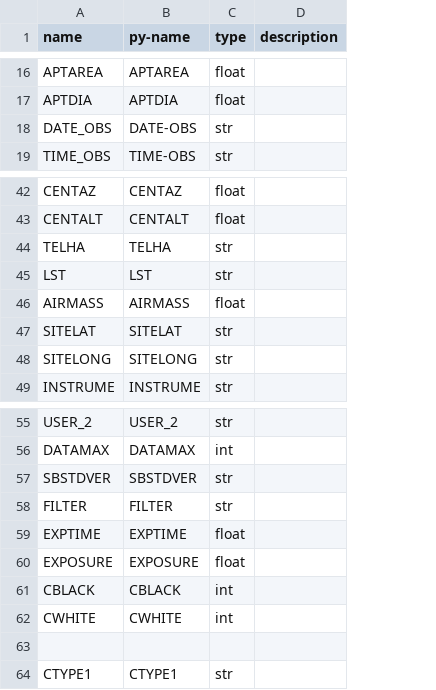
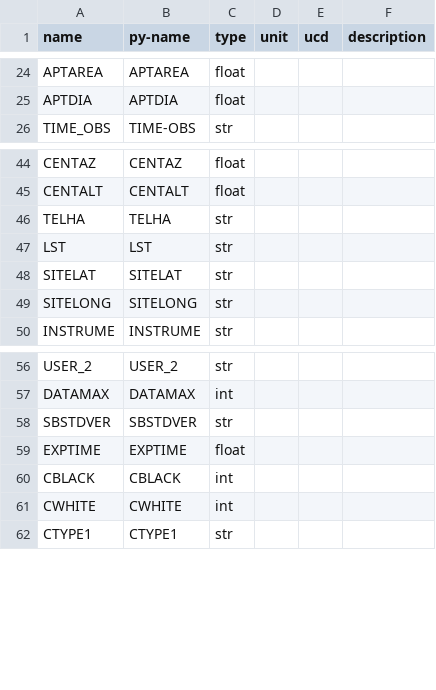
Before and after one commit to PracticalAstronomyCrew/blaauw-archive, a CSV file: definitions/column-list.csv, drawn as a sheet; only a part is shown, gaps mark what is left out; removed rows and columns are numbered as before the commit, all else as after; the diff covers the shown part only; the diff names each change by its address in the sheet, - before the commit and + after, or states it on an @@ line.

Commit message:
Restructured file tree & made rd+table generation scripts

```diff
--- a/definitions/column-list.csv
+++ b/definitions/column-list.csv
-column D (description), empty
+column D (unit), empty
+column E (ucd), empty
+column F (description), empty
@@ row 18 moved to row 7: DATE_OBS @@
@@ row 46 moved to row 14: AIRMASS @@
@@ row 58 moved to row 11: FILTER @@
@@ row 60 moved to row 13: EXPOSURE @@
-row 63: (empty)
```
Also changed, not shown: 1 removed row, 5 moved rows and 5 edited cells elsewhere in this file, 8 other files.
